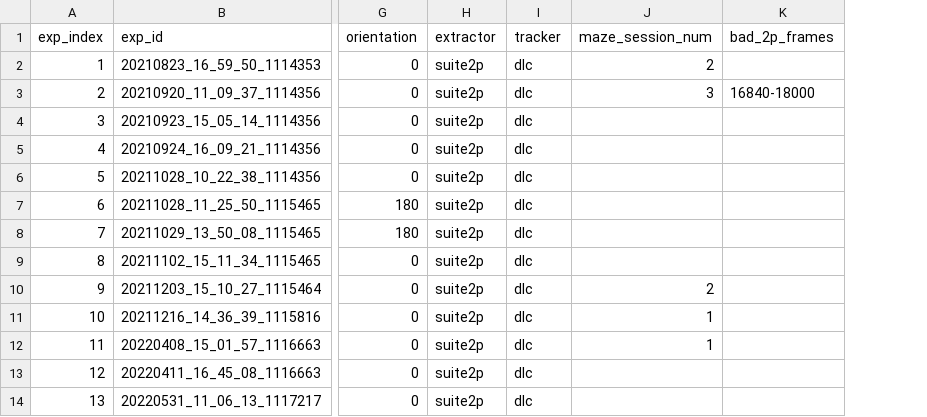
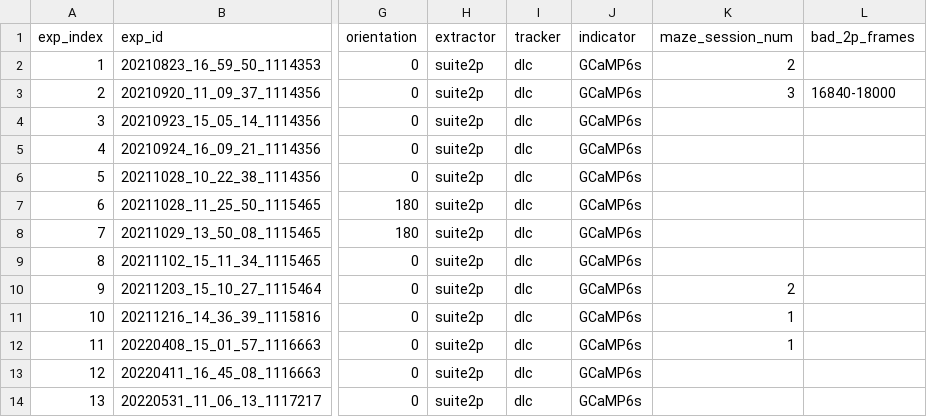
Before and after one commit to chaplinta/hm2p, a CSV file: metadata/experiments.csv, drawn as a sheet; only a part is shown, gaps mark what is left out; the diff names each change by its address in the sheet, - before the commit and + after, or states it on an @@ line.

```diff
--- a/metadata/experiments.csv
+++ b/metadata/experiments.csv
+column J (indicator), rows 2-14: all GCaMP6s
```
Also changed, not shown: 6 other files.
